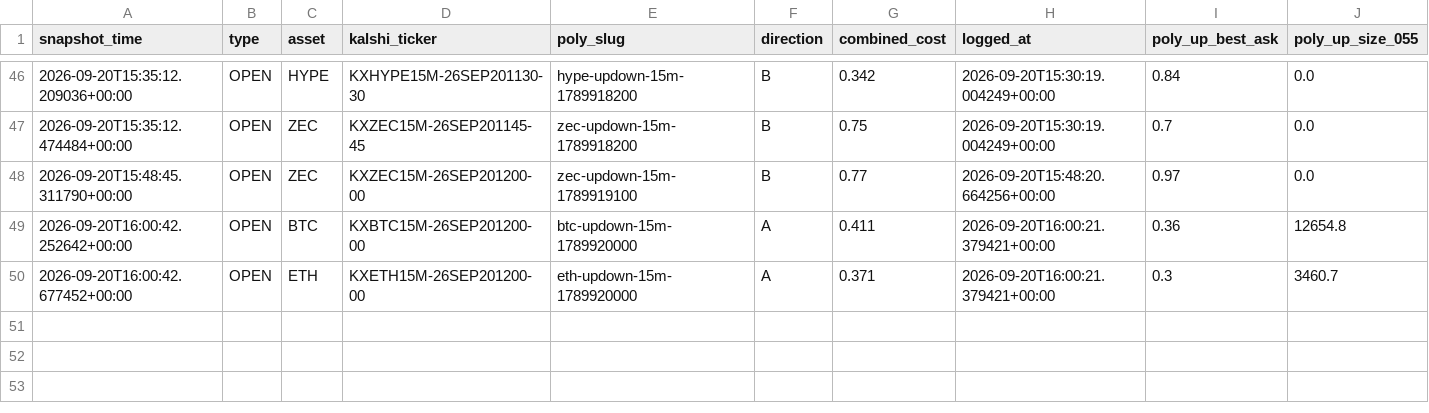
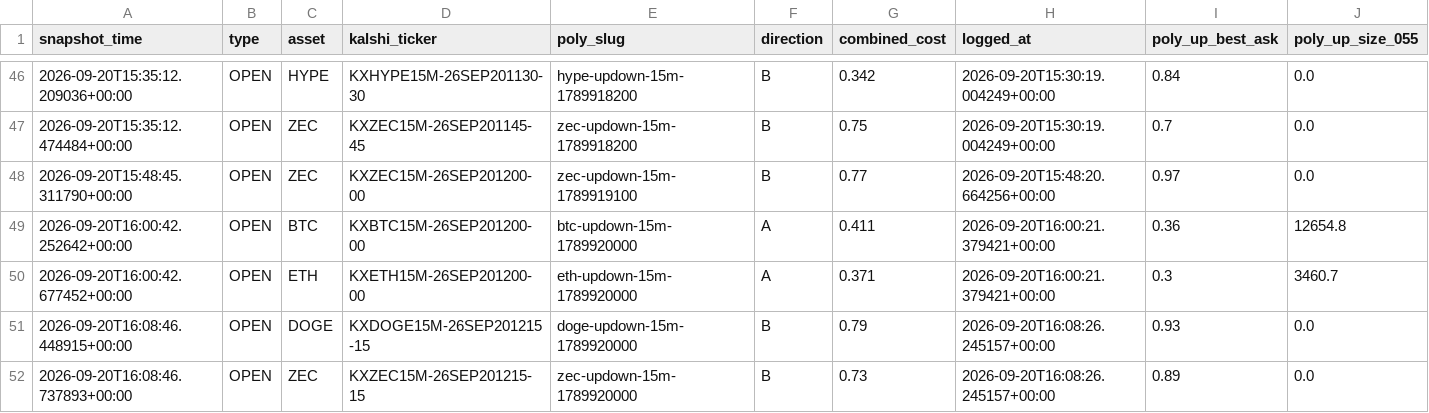
Before and after one commit to Prinxe-crypto/gap-maker-depth-monitor, a CSV file: depth_snapshots.csv, drawn as a sheet; only a part is shown, gaps mark what is left out; rows hold the shown columns only; the diff names each change by its address in the sheet, - before the commit and + after, or states it on an @@ line.

```diff
--- a/depth_snapshots.csv
+++ b/depth_snapshots.csv
+row 51: 2026-09-20T16:08:46.448915+00:00 | OPEN | DOGE | KXDOGE15M-26SEP201215-15 | doge-updown-15m-1789920000 | B | 0.79 | 2026-09-20T16:08:26.245157+00:00 | 0.93 | 0.0
+row 52: 2026-09-20T16:08:46.737893+00:00 | OPEN | ZEC | KXZEC15M-26SEP201215-15 | zec-updown-15m-1789920000 | B | 0.73 | 2026-09-20T16:08:26.245157+00:00 | 0.89 | 0.0
```
Also changed, not shown: 3 other files.
